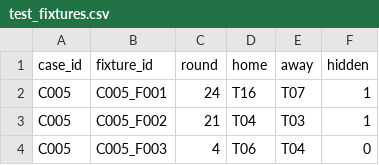
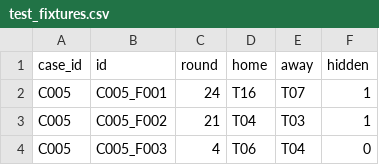
Before and after one commit to Sachikalyan/ledger-tomography-dataset, a CSV file: test_fixtures.csv, drawn as a sheet; only a part is shown.

```diff
--- a/test_fixtures.csv
+++ b/test_fixtures.csv
@@ -1,2 +1,2 @@
-case_id,fixture_id,round,home,away,hidden
+case_id,id,round,home,away,hidden
 C005,C005_F001,24,T16,T07,1
```
Also changed, not shown: answers.csv, sample_submission.csv, 9 other files.
